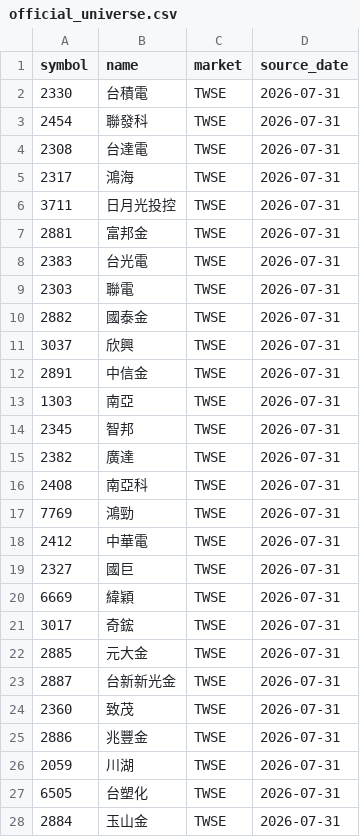
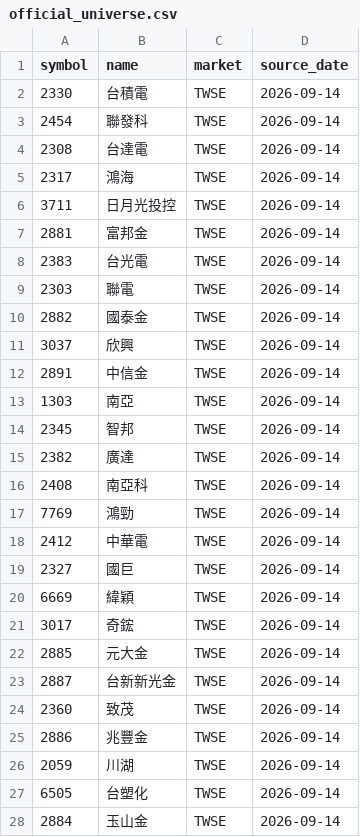
Before and after one commit to zxcvb8885123/ETF-AGENTS, a CSV file: data/official_universe.csv, drawn as a sheet; only a part is shown; the diff covers the shown part only.

Commit message:
#11 Data Agent M0 資料來源與交易池閘門
Date: 19 Sep
start: 11:00
end:   12:00

Notes:
- 新增 TWSE／TPEx 官方行情來源探測，輸出並保存 SourceFeasibilityReport。
- 新增 150 檔交易池逐檔驗證，分類為 tradable、not_tradable 或 universe_mismatch。
- 將 5371.TWO 缺漏與 3718.TWO 候選承接關係加入回歸測試，禁止自動替換。
- 新增 SQLite 來源報告與交易池驗證紀錄，正式 Snapshot 缺少、過期或不可用驗證時 fail closed。
- 更新 event-data Skill、狀態指令、Data Agent 計劃與來源可行性報告。
- 即時驗收：TWSE 100／100、TPEx 49／50，共 149 檔可交易、1 檔交易池不一致。
- 完整測試 34 項全部通過，Skill 格式與 Python 語法驗證通過。

```diff
--- a/data/official_universe.csv
+++ b/data/official_universe.csv
@@ -1,28 +1,28 @@
 symbol,name,market,source_date
-2330,台積電,TWSE,2026-07-31
-2454,聯發科,TWSE,2026-07-31
-2308,台達電,TWSE,2026-07-31
-2317,鴻海,TWSE,2026-07-31
-3711,日月光投控,TWSE,2026-07-31
-2881,富邦金,TWSE,2026-07-31
-2383,台光電,TWSE,2026-07-31
-2303,聯電,TWSE,2026-07-31
-2882,國泰金,TWSE,2026-07-31
-3037,欣興,TWSE,2026-07-31
-2891,中信金,TWSE,2026-07-31
-1303,南亞,TWSE,2026-07-31
-2345,智邦,TWSE,2026-07-31
-2382,廣達,TWSE,2026-07-31
-2408,南亞科,TWSE,2026-07-31
-7769,鴻勁,TWSE,2026-07-31
-2412,中華電,TWSE,2026-07-31
-2327,國巨,TWSE,2026-07-31
-6669,緯穎,TWSE,2026-07-31
-3017,奇鋐,TWSE,2026-07-31
-2885,元大金,TWSE,2026-07-31
-2887,台新新光金,TWSE,2026-07-31
-2360,致茂,TWSE,2026-07-31
-2886,兆豐金,TWSE,2026-07-31
-2059,川湖,TWSE,2026-07-31
-6505,台塑化,TWSE,2026-07-31
-2884,玉山金,TWSE,2026-07-31
+2330,台積電,TWSE,2026-09-14
+2454,聯發科,TWSE,2026-09-14
+2308,台達電,TWSE,2026-09-14
+2317,鴻海,TWSE,2026-09-14
+3711,日月光投控,TWSE,2026-09-14
+2881,富邦金,TWSE,2026-09-14
+2383,台光電,TWSE,2026-09-14
+2303,聯電,TWSE,2026-09-14
+2882,國泰金,TWSE,2026-09-14
+3037,欣興,TWSE,2026-09-14
+2891,中信金,TWSE,2026-09-14
+1303,南亞,TWSE,2026-09-14
+2345,智邦,TWSE,2026-09-14
+2382,廣達,TWSE,2026-09-14
+2408,南亞科,TWSE,2026-09-14
+7769,鴻勁,TWSE,2026-09-14
+2412,中華電,TWSE,2026-09-14
+2327,國巨,TWSE,2026-09-14
+6669,緯穎,TWSE,2026-09-14
+3017,奇鋐,TWSE,2026-09-14
+2885,元大金,TWSE,2026-09-14
+2887,台新新光金,TWSE,2026-09-14
+2360,致茂,TWSE,2026-09-14
+2886,兆豐金,TWSE,2026-09-14
+2059,川湖,TWSE,2026-09-14
+6505,台塑化,TWSE,2026-09-14
+2884,玉山金,TWSE,2026-09-14
```
Also changed, not shown: 1 added row, 1 removed row and 122 edited cells elsewhere in this file, 41 other files.
